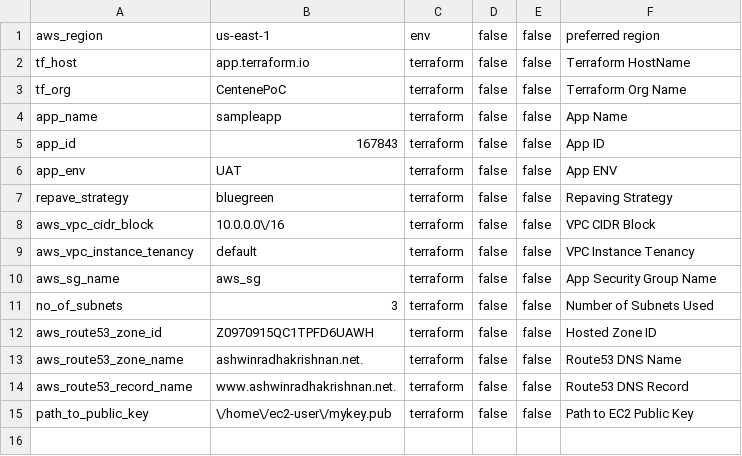
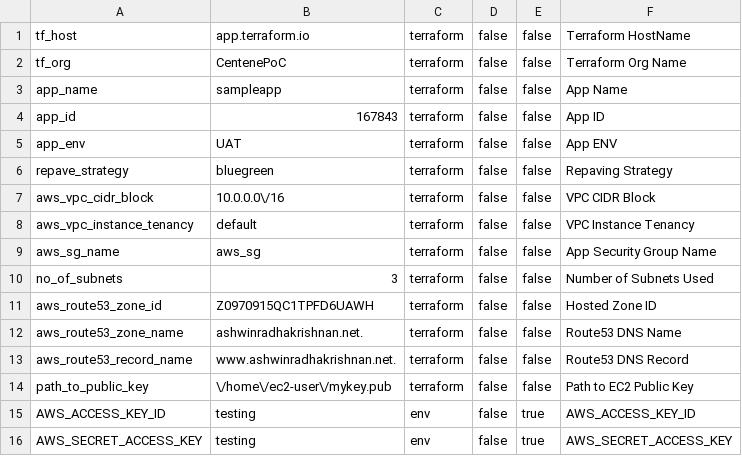
Before and after one commit to ashwinbittu/citisampleapp, a CSV file: network/uat/us-east-1.csv, drawn as a sheet.

Commit message:
Update us-east-1.csv

```diff
--- a/network/uat/us-east-1.csv
+++ b/network/uat/us-east-1.csv
@@ -1,2 +1 @@
-aws_region;us-east-1;env;false;false;preferred region
 tf_host;app.terraform.io;terraform;false;false;Terraform HostName
@@ -15 +14,3 @@ aws_route53_record_name;www.ashwinradhakrishnan.net.;terraform;false;false;Route
 path_to_public_key;\/home\/ec2-user\/mykey.pub;terraform;false;false;Path to EC2 Public Key
+AWS_ACCESS_KEY_ID;testing;env;false;true;AWS_ACCESS_KEY_ID
+AWS_SECRET_ACCESS_KEY;testing;env;false;true;AWS_SECRET_ACCESS_KEY
```
